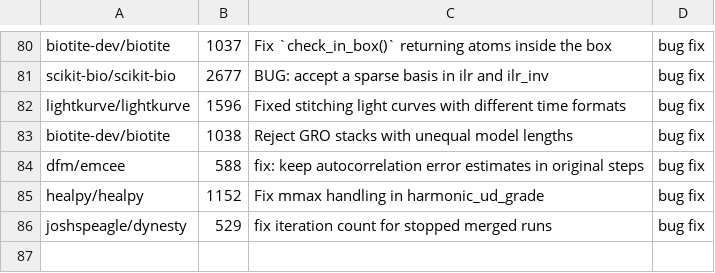
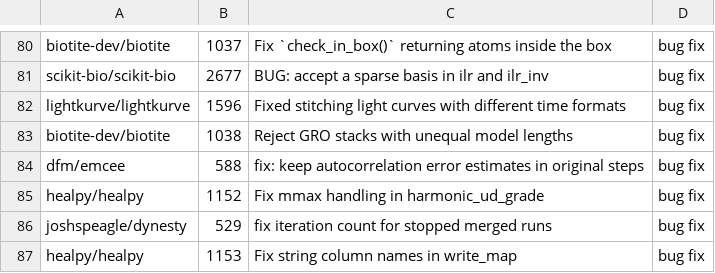
Before and after one commit to rpinho/ai-biology, a TSV file: tools/bio_prs.tsv, drawn as a sheet; only a part is shown, gaps mark what is left out.

```diff
--- a/tools/bio_prs.tsv
+++ b/tools/bio_prs.tsv
@@ -86 +86,2 @@ healpy/healpy	1152	Fix mmax handling in harmonic_ud_grade	bug fix
 joshspeagle/dynesty	529	fix iteration count for stopped merged runs	bug fix
+healpy/healpy	1153	Fix string column names in write_map	bug fix
```
Also changed, not shown: 1 other file.
